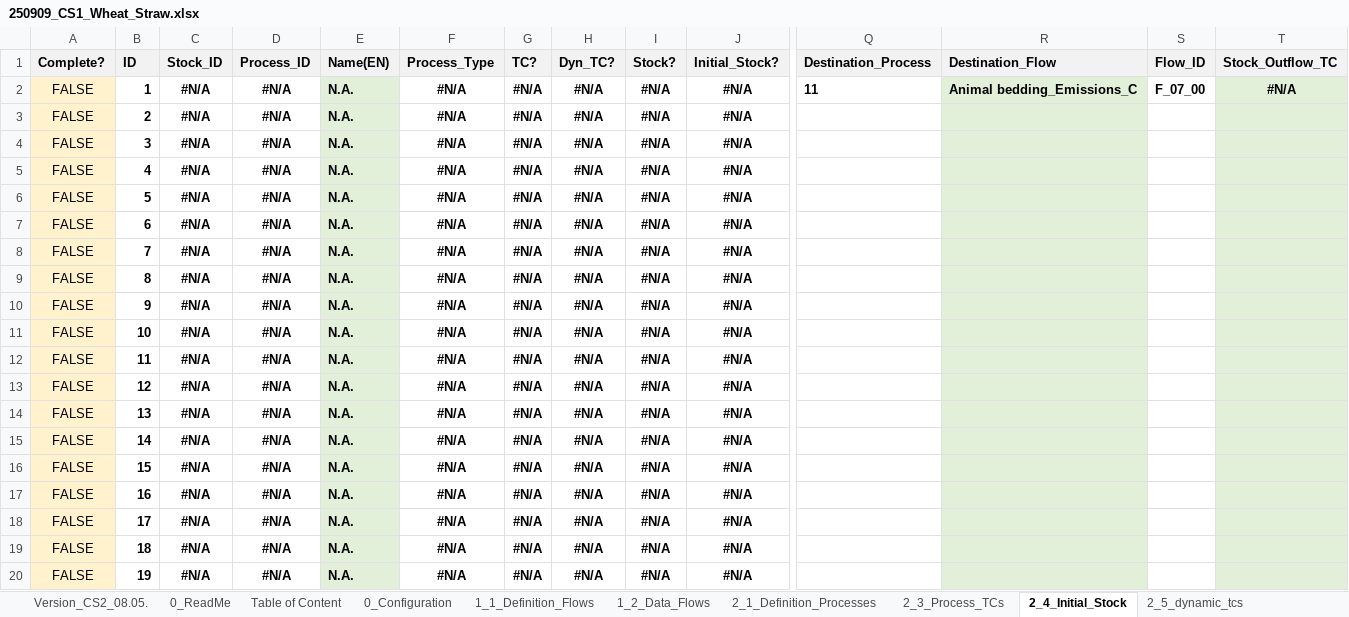
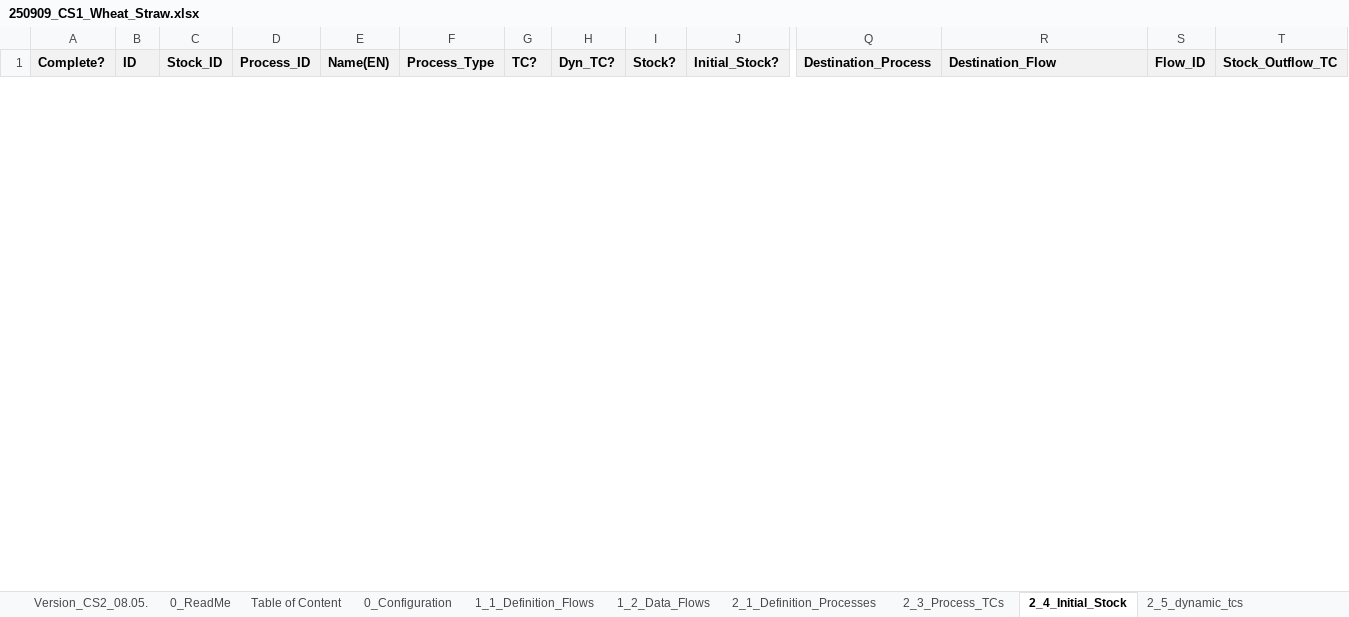
Before and after one commit to JScholz-tech/Biodym_JS, an Excel workbook: biodym_mfa_tool/data/01_input/250909_CS1_Wheat_Straw.xlsx, sheet 2_4_Initial_Stock, drawn as a sheet; only a part is shown, gaps mark what is left out; values as stored, in another font and other column widths than the file's, no borders; table styles not drawn; removed rows and columns are numbered as before the commit, all else as after; rows hold the shown columns only; the diff covers the shown part only; the diff names each change by its address in the sheet, - before the commit and + after, or states it on an @@ line.

```diff
--- a/biodym_mfa_tool/data/01_input/250909_CS1_Wheat_Straw.xlsx (sheet 2_4_Initial_Stock)
+++ b/biodym_mfa_tool/data/01_input/250909_CS1_Wheat_Straw.xlsx (sheet 2_4_Initial_Stock)
-row 2: FALSE | 1 | #N/A | #N/A | N.A. | #N/A | #N/A | #N/A | #N/A | #N/A | 11 | Animal bedding_Emissions_C | F_07_00 | #N/A
-row 3: FALSE | 2 | #N/A | #N/A | N.A. | #N/A | #N/A | #N/A | #N/A | #N/A
-row 4: FALSE | 3 | #N/A | #N/A | N.A. | #N/A | #N/A | #N/A | #N/A | #N/A
-row 5: FALSE | 4 | #N/A | #N/A | N.A. | #N/A | #N/A | #N/A | #N/A | #N/A
-row 6: FALSE | 5 | #N/A | #N/A | N.A. | #N/A | #N/A | #N/A | #N/A | #N/A
-row 7: FALSE | 6 | #N/A | #N/A | N.A. | #N/A | #N/A | #N/A | #N/A | #N/A
-row 8: FALSE | 7 | #N/A | #N/A | N.A. | #N/A | #N/A | #N/A | #N/A | #N/A
-row 9: FALSE | 8 | #N/A | #N/A | N.A. | #N/A | #N/A | #N/A | #N/A | #N/A
-row 10: FALSE | 9 | #N/A | #N/A | N.A. | #N/A | #N/A | #N/A | #N/A | #N/A
-row 11: FALSE | 10 | #N/A | #N/A | N.A. | #N/A | #N/A | #N/A | #N/A | #N/A
-row 12: FALSE | 11 | #N/A | #N/A | N.A. | #N/A | #N/A | #N/A | #N/A | #N/A
-row 13: FALSE | 12 | #N/A | #N/A | N.A. | #N/A | #N/A | #N/A | #N/A | #N/A
-row 14: FALSE | 13 | #N/A | #N/A | N.A. | #N/A | #N/A | #N/A | #N/A | #N/A
-row 15: FALSE | 14 | #N/A | #N/A | N.A. | #N/A | #N/A | #N/A | #N/A | #N/A
-row 16: FALSE | 15 | #N/A | #N/A | N.A. | #N/A | #N/A | #N/A | #N/A | #N/A
-row 17: FALSE | 16 | #N/A | #N/A | N.A. | #N/A | #N/A | #N/A | #N/A | #N/A
-row 18: FALSE | 17 | #N/A | #N/A | N.A. | #N/A | #N/A | #N/A | #N/A | #N/A
-row 19: FALSE | 18 | #N/A | #N/A | N.A. | #N/A | #N/A | #N/A | #N/A | #N/A
-row 20: FALSE | 19 | #N/A | #N/A | N.A. | #N/A | #N/A | #N/A | #N/A | #N/A
```
Also changed, not shown: 62 added rows and 43 removed rows elsewhere in this sheet, sheet 1_2_Data_Flows, sheet 2_5_dynamic_tcs, sheet 2_3_Process_TCs, sheet 1_1_Definition_Flows, sheet 3_1_Definition_DSM, sheet 3_2_Definition_FOMP, 6 more sheets, other sheet tabs, hidden cells, biodym_mfa_tool/data/02_output/mc_results_detailed.xlsx, biodym_mfa_tool/data/02_output/results_scientific_baseline.xlsx, 29 other files.
